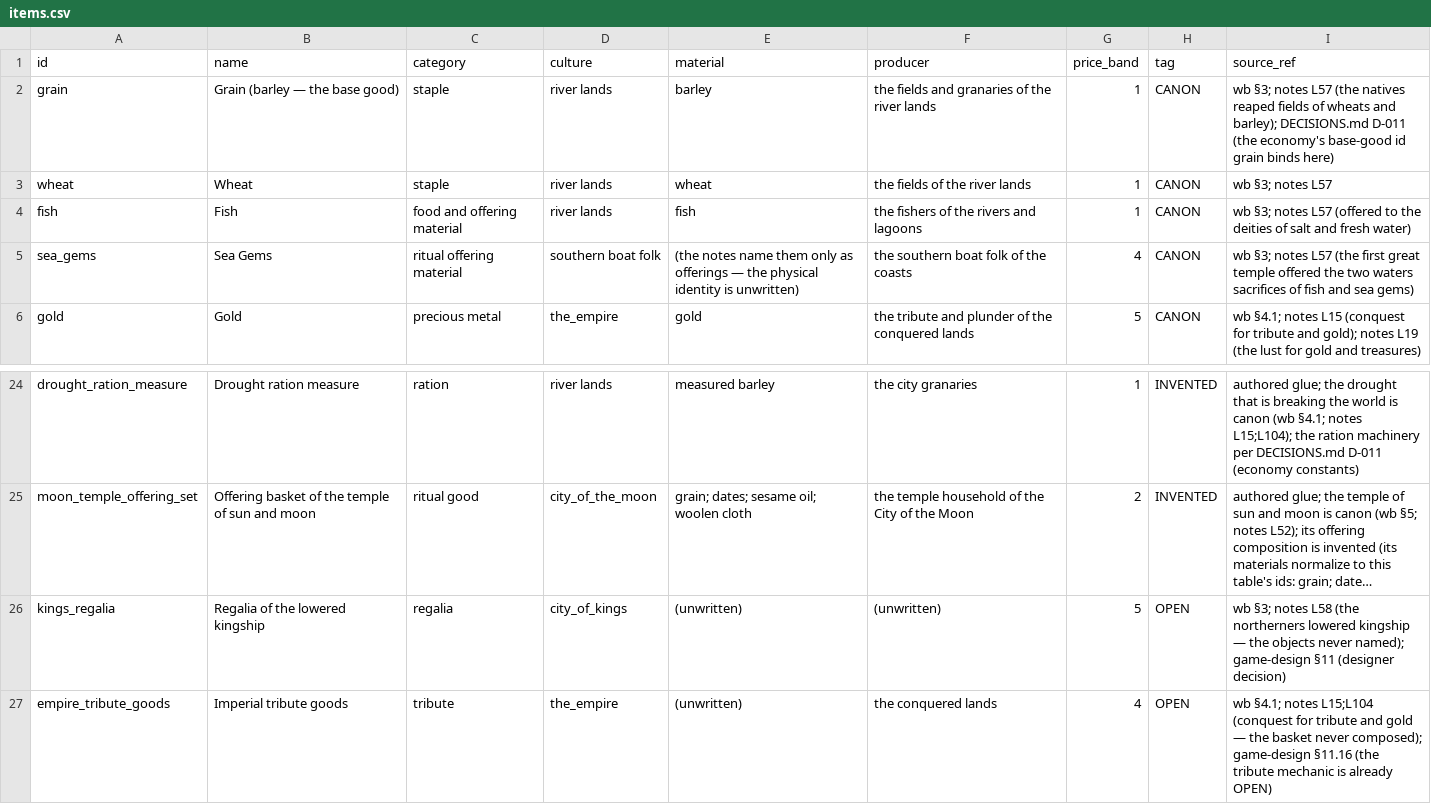
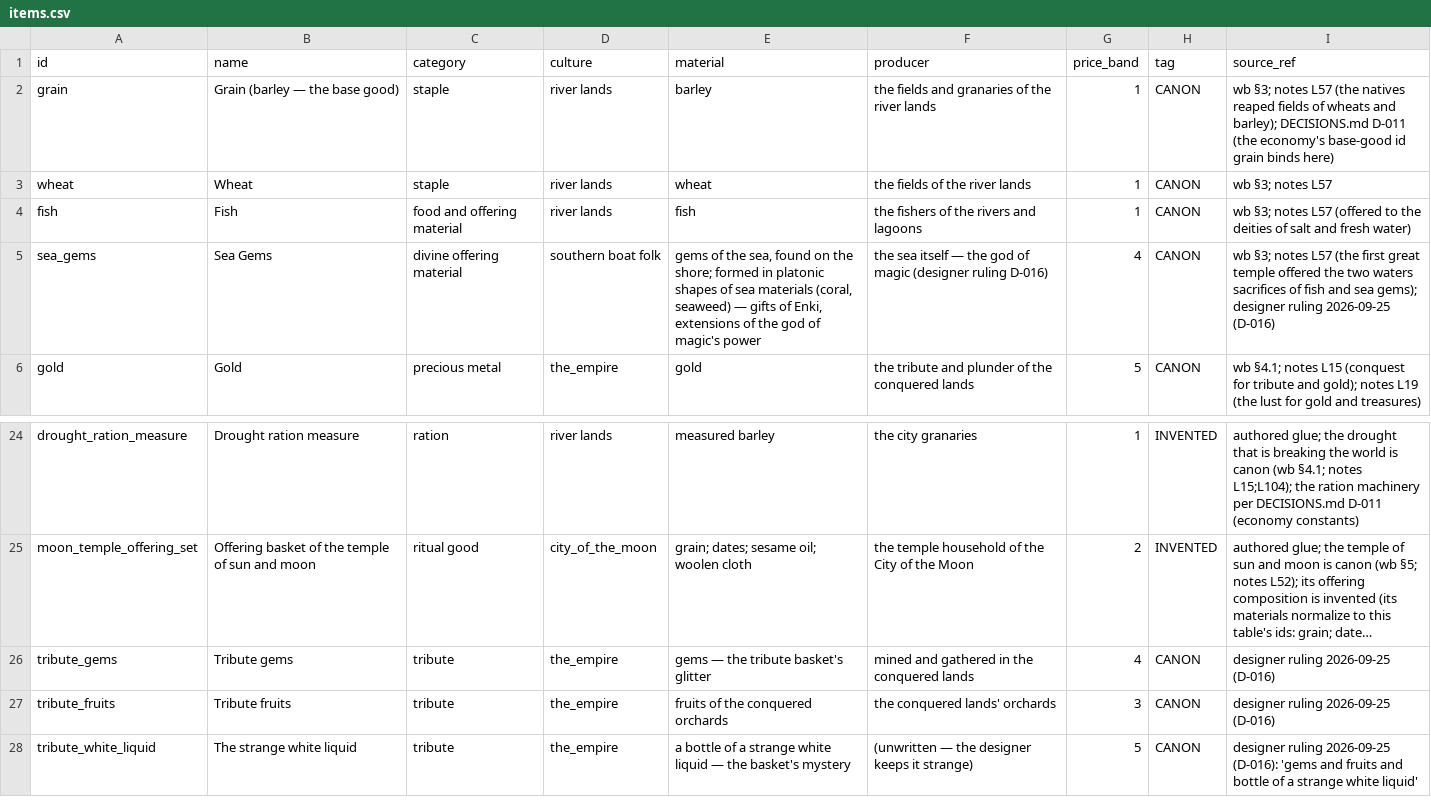
Before and after one commit to CodePhantom-1/schizo-game, a CSV file: db/canon/items.csv, drawn as a sheet; only a part is shown, gaps mark what is left out; long unchanged cells end in …; removed rows and columns are numbered as before the commit, all else as after; the diff names each change by its address in the sheet, - before the commit and + after, or states it on an @@ line.

```diff
--- a/db/canon/items.csv
+++ b/db/canon/items.csv
-C5 (category): ritual offering material
+C5 (category): divine offering material
-E5 (material): (the notes name them only as offerings — the physical identity is unwritten)
+E5 (material): gems of the sea, found on the shore; formed in platonic shapes of sea materials (coral, seaweed) — gifts of Enki, extensions of the god of magic's power
-F5 (producer): the southern boat folk of the coasts
+F5 (producer): the sea itself — the god of magic (designer ruling D-016)
-I5 (source_ref): …and sea gems)
+I5 (source_ref): …and sea gems); designer ruling 2026-09-25 (D-016)
-row 26: kings_regalia | Regalia of the lowered kingship | regalia | city_of_kings | (unwritten) | (unwritten) | 5 | OPEN | wb §3; notes L58 (the northerners lowered kingship — the objects never named); game-design §11 (designer decision)
-row 27: empire_tribute_goods | Imperial tribute goods | tribute | the_empire | (unwritten) | the conquered lands | 4 | OPEN | wb §4.1; notes L15;L104 (conquest for tribute and gold — the basket never composed); game-design §11.16 (the tribute mechanic is already OPEN)
+row 26: tribute_gems | Tribute gems | tribute | the_empire | gems — the tribute basket's glitter | mined and gathered in the conquered lands | 4 | CANON | designer ruling 2026-09-25 (D-016)
+row 27: tribute_fruits | Tribute fruits | tribute | the_empire | fruits of the conquered orchards | the conquered lands' orchards | 3 | CANON | designer ruling 2026-09-25 (D-016)
+row 28: tribute_white_liquid | The strange white liquid | tribute | the_empire | a bottle of a strange white liquid — the basket's mystery | (unwritten — the designer keeps it strange) | 5 | CANON | designer ruling 2026-09-25 (D-016): 'gems and fruits and bottle of a strange white liquid'
```
Also changed, not shown: db/canon/customs.csv, db/canon/deities.csv, 2 other files.
